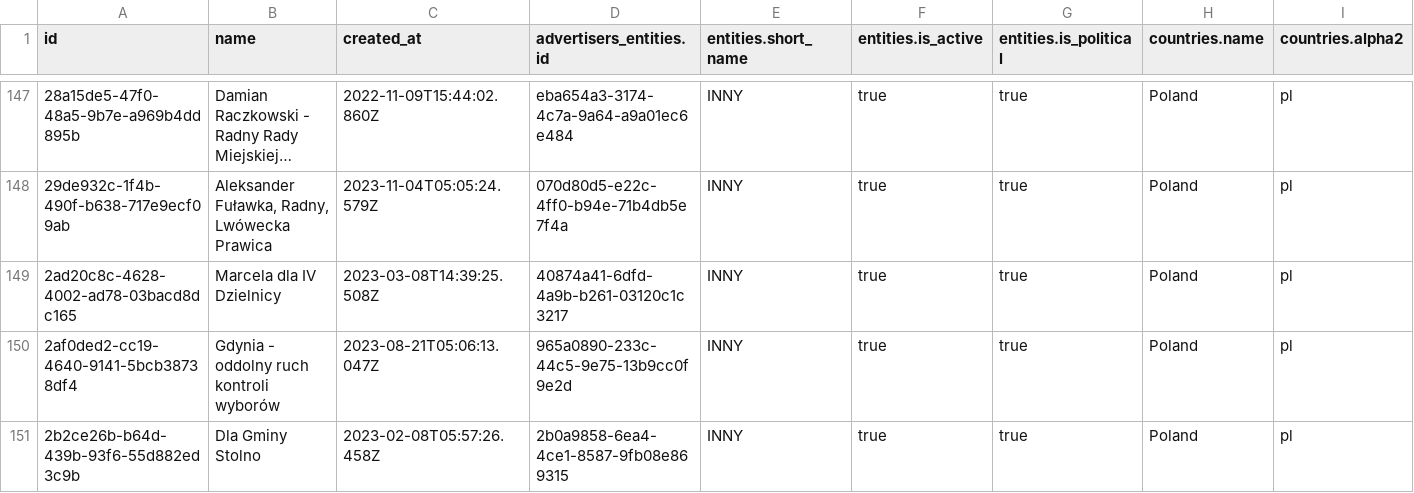
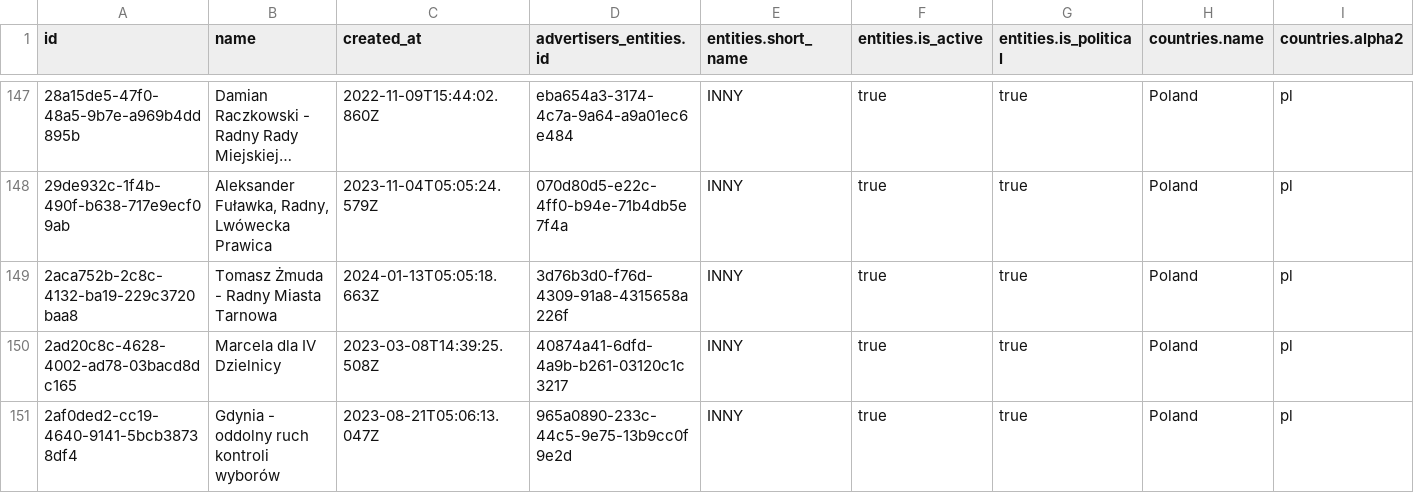
Before and after one commit to favstats/wtm_pl, a CSV file: data/wtm_advertisers.csv, drawn as a sheet; only a part is shown, gaps mark what is left out; the shorter side is filled out with more unchanged rows; long unchanged cells end in …; rows hold the shown columns only; the diff covers the shown part only; the diff names each change by its address in the sheet, - before the commit and + after, or states it on an @@ line.

```diff
--- a/data/wtm_advertisers.csv
+++ b/data/wtm_advertisers.csv
+row 149: 2aca752b-2c8c-4132-ba19-229c3720baa8 | Tomasz Żmuda - Radny Miasta Tarnowa | 2024-01-13T05:05:18.663Z | 3d76b3d0-f76d-4309-91a8-4315658a226f | INNY | true | true | Poland | pl
```
Also changed, not shown: 8 added rows elsewhere in this file, 13 other files.
